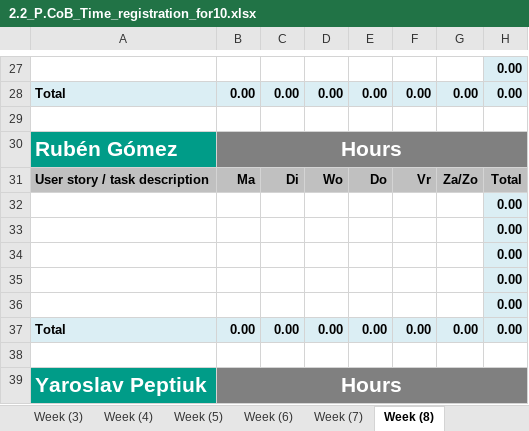
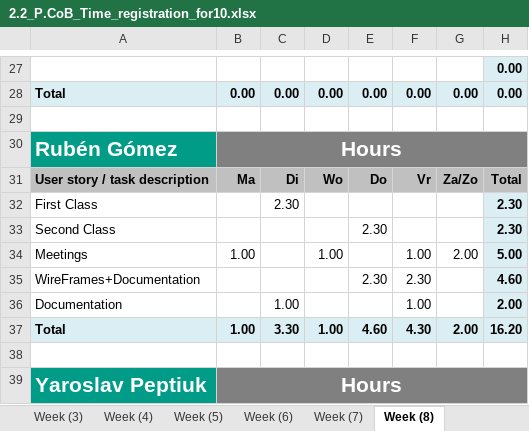
Before and after one commit to ViktorGox/ProjectClientOnBoardGitProject, an Excel workbook: 2.2_P.CoB_Time_registration_for10.xlsx, sheet Week (8), drawn as a sheet; only a part is shown, gaps mark what is left out; values as stored, in another font and other column widths than the file's, no borders; removed rows and columns are numbered as before the commit, all else as after; the diff names each change by its address in the sheet, - before the commit and + after, or states it on an @@ line.

```diff
--- a/2.2_P.CoB_Time_registration_for10.xlsx (sheet Week (8))
+++ b/2.2_P.CoB_Time_registration_for10.xlsx (sheet Week (8))
-row 32:  |  |  |  |  |  |  | 0.00
-row 33:  |  |  |  |  |  |  | 0.00
-row 34:  |  |  |  |  |  |  | 0.00
-row 35:  |  |  |  |  |  |  | 0.00
-row 36:  |  |  |  |  |  |  | 0.00
-row 37: Total | 0.00 | 0.00 | 0.00 | 0.00 | 0.00 | 0.00 | 0.00
+row 32: First Class |  | 2.30 |  |  |  |  | 2.30
+row 33: Second Class |  |  |  | 2.30 |  |  | 2.30
+row 34: Meetings | 1.00 |  | 1.00 |  | 1.00 | 2.00 | 5.00
+row 35: WireFrames+Documentation |  |  |  | 2.30 | 2.30 |  | 4.60
+row 36: Documentation |  | 1.00 |  |  | 1.00 |  | 2.00
+row 37: Total | 1.00 | 3.30 | 1.00 | 4.60 | 4.30 | 2.00 | 16.20
```
Also changed, not shown: sheet Week (7), sheet Total, sheet Week (6), sheet Week (5), charts or pictures.
